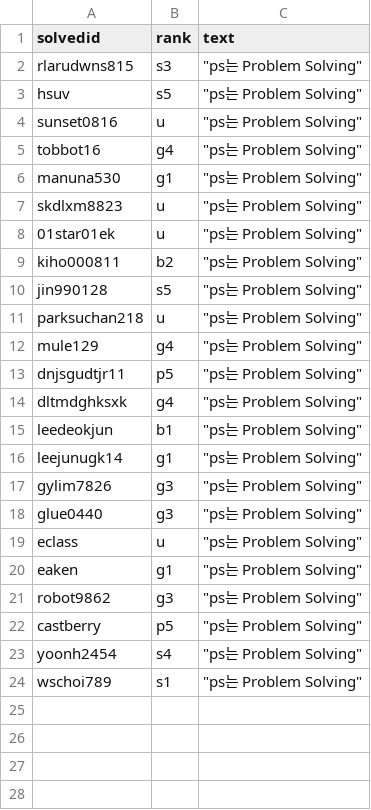
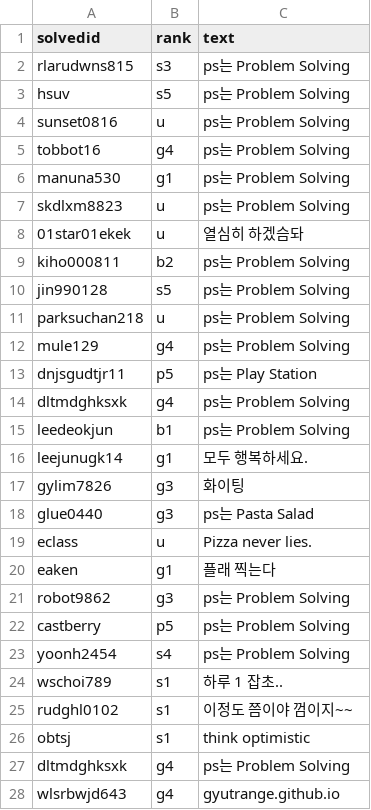
Before and after one commit to AlLerGy-KNU/AlLerGy-KNU.github.io, a CSV file: data/members.csv, drawn as a sheet; only a part is shown; the diff covers the shown part only.

Commit message:
Update members.csv to refine entries and add new member comments

```diff
--- a/data/members.csv
+++ b/data/members.csv
@@ -2,23 +2,27 @@ solvedid, rank, text
-rlarudwns815,s3,"""ps는 Problem Solving"""
-hsuv,s5,"""ps는 Problem Solving"""
-sunset0816,u,"""ps는 Problem Solving"""
-tobbot16,g4,"""ps는 Problem Solving"""
-manuna530,g1,"""ps는 Problem Solving"""
-skdlxm8823,u,"""ps는 Problem Solving"""
-01star01ek,u,"""ps는 Problem Solving"""
-kiho000811,b2,"""ps는 Problem Solving"""
-jin990128,s5,"""ps는 Problem Solving"""
-parksuchan218,u,"""ps는 Problem Solving"""
-mule129,g4,"""ps는 Problem Solving"""
-dnjsgudtjr11,p5,"""ps는 Problem Solving"""
-dltmdghksxk,g4,"""ps는 Problem Solving"""
-leedeokjun,b1,"""ps는 Problem Solving"""
-leejunugk14,g1,"""ps는 Problem Solving"""
-gylim7826,g3,"""ps는 Problem Solving"""
-glue0440,g3,"""ps는 Problem Solving"""
-eclass,u,"""ps는 Problem Solving"""
-eaken,g1,"""ps는 Problem Solving"""
-robot9862,g3,"""ps는 Problem Solving"""
-castberry,p5,"""ps는 Problem Solving"""
-yoonh2454,s4,"""ps는 Problem Solving"""
-wschoi789,s1,"""ps는 Problem Solving"""
+rlarudwns815,s3,ps는 Problem Solving
+hsuv,s5,ps는 Problem Solving
+sunset0816,u,ps는 Problem Solving
+tobbot16,g4,ps는 Problem Solving
+manuna530,g1,ps는 Problem Solving
+skdlxm8823,u,ps는 Problem Solving
+01star01ekek,u,열심히 하겠슴돠
+kiho000811,b2,ps는 Problem Solving
+jin990128,s5,ps는 Problem Solving
+parksuchan218,u,ps는 Problem Solving
+mule129,g4,ps는 Problem Solving
+dnjsgudtjr11,p5,ps는 Play Station
+dltmdghksxk,g4,ps는 Problem Solving
+leedeokjun,b1,ps는 Problem Solving
+leejunugk14,g1,모두 행복하세요.
+gylim7826,g3,화이팅
+glue0440,g3,ps는 Pasta Salad
+eclass,u,Pizza never lies.
+eaken,g1,플래 찍는다
+robot9862,g3,ps는 Problem Solving
+castberry,p5,ps는 Problem Solving
+yoonh2454,s4,ps는 Problem Solving
+wschoi789,s1,하루 1 잡초..
+rudghl0102,s1,이정도 쯤이야 껌이지~~
+obtsj,s1,think optimistic
+dltmdghksxk,g4,ps는 Problem Solving
+wlsrbwjd643,g4,gyutrange.github.io
```
Also changed, not shown: 4 added rows elsewhere in this file.
